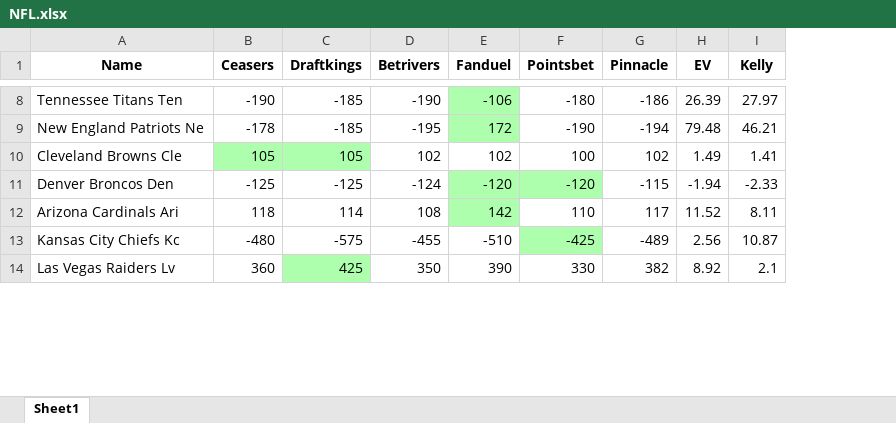
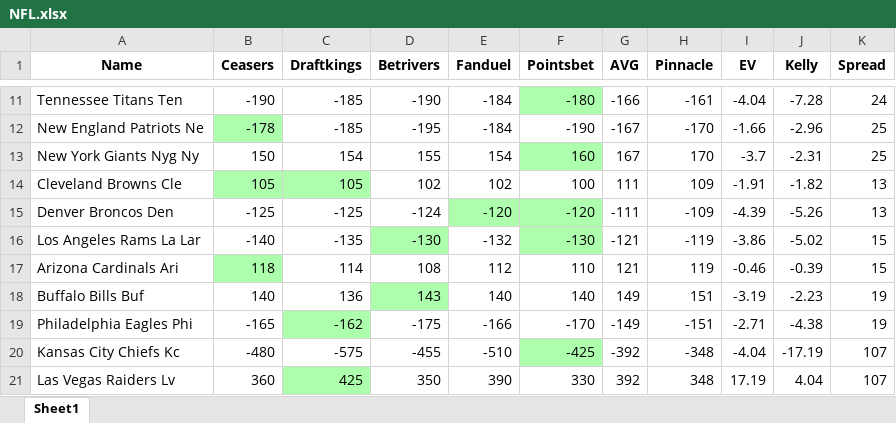
Before and after one commit to byfarm/betting2, an Excel workbook: NFL.xlsx, sheet Sheet1, drawn as a sheet; only a part is shown, gaps mark what is left out; values as stored, in another font and other column widths than the file's, no borders; conditional formats not drawn; addresses are those after the commit; the diff covers the shown part only; the diff names each change by its address in the sheet, - before the commit and + after, or states it on an @@ line.

```diff
--- a/NFL.xlsx (sheet Sheet1)
+++ b/NFL.xlsx (sheet Sheet1)
+column G (AVG), rows 11-12: -166 | -167; rows 14-15: 111 | -111; row 17: 121; rows 20-21: -392 | 392
+column K (Spread), rows 11-12: 24 | 25; rows 14-15: 13 | 13; row 17: 15; rows 20-21: 107 | 107
-E11:E12 fill: #ADFFAD
+E11:E12 fill: none
-E11 (Fanduel): -106
+E11 (Fanduel): -184
-F11 fill: none
+F11 fill: #ADFFAD
-H11 (Pinnacle): -186
+H11 (Pinnacle): -161
-I11 (EV): 26.39
+I11 (EV): -4.04
-J11 (Kelly): 27.97
+J11 (Kelly): -7.28
-B12 fill: none
+B12 fill: #ADFFAD
-E12 (Fanduel): 172
+E12 (Fanduel): -184
-H12 (Pinnacle): -194
+H12 (Pinnacle): -170
-I12 (EV): 79.48
+I12 (EV): -1.66
-J12 (Kelly): 46.21
+J12 (Kelly): -2.96
+row 13: New York Giants Nyg Ny | 150 | 154 | 155 | 154 | 160 | 167 | 170 | -3.7 | -2.31 | 25
-H14 (Pinnacle): 102
+H14 (Pinnacle): 109
-I14 (EV): 1.49
+I14 (EV): -1.91
-J14 (Kelly): 1.41
+J14 (Kelly): -1.82
-H15 (Pinnacle): -115
+H15 (Pinnacle): -109
-I15 (EV): -1.94
+I15 (EV): -4.39
-J15 (Kelly): -2.33
+J15 (Kelly): -5.26
+row 16: Los Angeles Rams La Lar | -140 | -135 | -130 | -132 | -130 | -121 | -119 | -3.86 | -5.02 | 15
-B17 fill: none
+B17 fill: #ADFFAD
-E17 (Fanduel): 142
+E17 (Fanduel): 112
-E17 fill: #ADFFAD
+E17 fill: none
-H17 (Pinnacle): 117
+H17 (Pinnacle): 119
-I17 (EV): 11.52
+I17 (EV): -0.46
-J17 (Kelly): 8.11
+J17 (Kelly): -0.39
+row 18: Buffalo Bills Buf | 140 | 136 | 143 | 140 | 140 | 149 | 151 | -3.19 | -2.23 | 19
+row 19: Philadelphia Eagles Phi | -165 | -162 | -175 | -166 | -170 | -149 | -151 | -2.71 | -4.38 | 19
-H20 (Pinnacle): -489
+H20 (Pinnacle): -348
-I20 (EV): 2.56
+I20 (EV): -4.04
-J20 (Kelly): 10.87
+J20 (Kelly): -17.19
-H21 (Pinnacle): 382
+H21 (Pinnacle): 348
-I21 (EV): 8.92
+I21 (EV): 17.19
-J21 (Kelly): 2.1
+J21 (Kelly): 4.04
```
Also changed, not shown: 5 added rows, 28 edited cells and cell formats elsewhere in this sheet, NBA.xlsx, UFC.xlsx.
